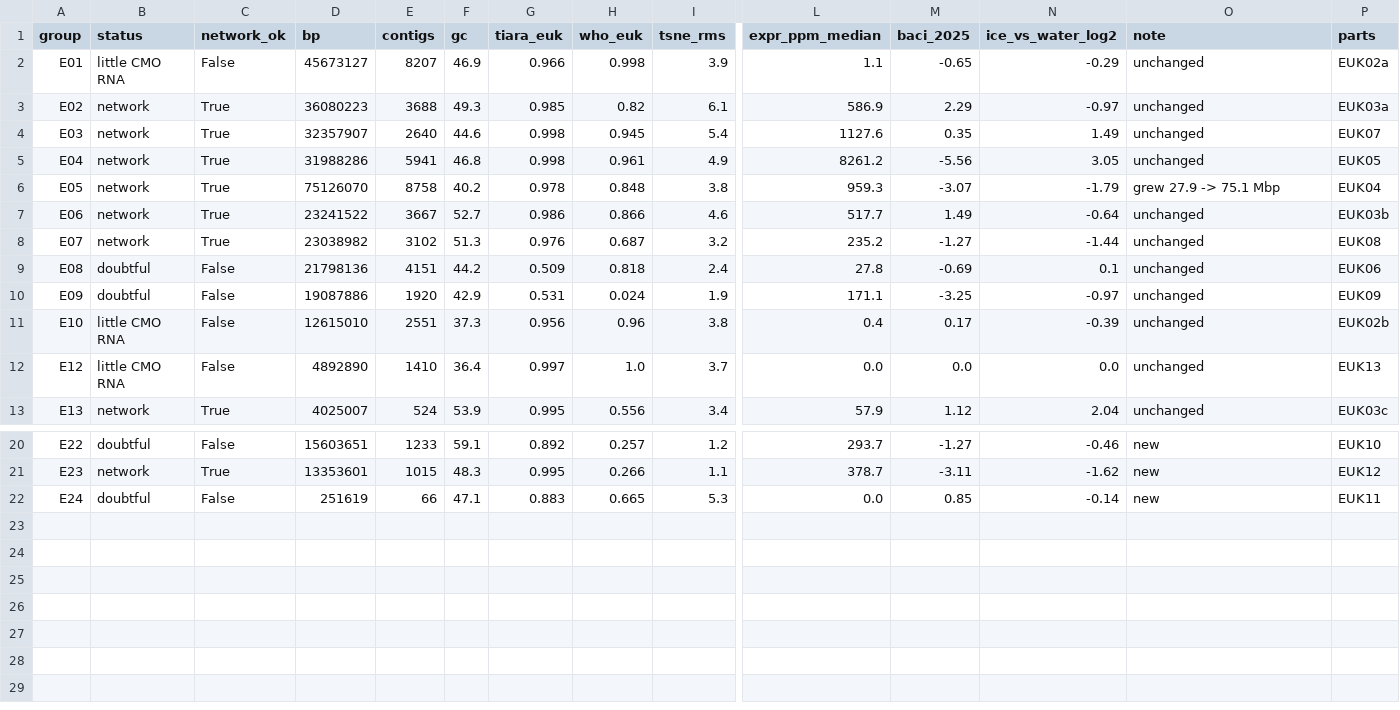
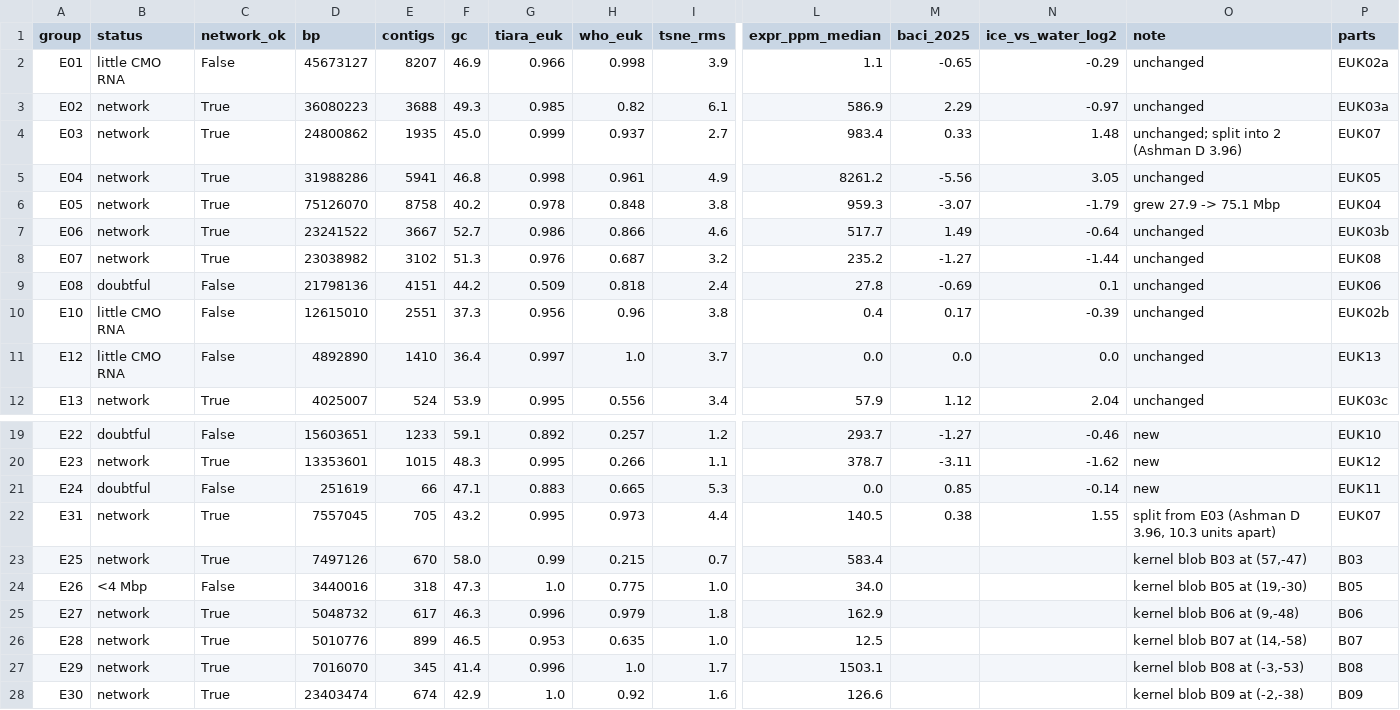
Before and after one commit to rec3141/GENICEII, a TSV file: data/euk_groups.tsv, drawn as a sheet; only a part is shown, gaps mark what is left out; removed rows and columns are numbered as before the commit, all else as after; rows hold the shown columns only; the diff names each change by its address in the sheet, - before the commit and + after, or states it on an @@ line.

```diff
--- a/data/euk_groups.tsv
+++ b/data/euk_groups.tsv
-D4 (bp): 32357907
+D4 (bp): 24800862
-E4 (contigs): 2640
+E4 (contigs): 1935
-F4 (gc): 44.6
+F4 (gc): 45.0
-G4 (tiara_euk): 0.998
+G4 (tiara_euk): 0.999
-H4 (who_euk): 0.945
+H4 (who_euk): 0.937
-I4 (tsne_rms): 5.4
+I4 (tsne_rms): 2.7
-L4 (expr_ppm_median): 1127.6
+L4 (expr_ppm_median): 983.4
-M4 (baci_2025): 0.35
+M4 (baci_2025): 0.33
-N4 (ice_vs_water_log2): 1.49
+N4 (ice_vs_water_log2): 1.48
-O4 (note): unchanged
+O4 (note): unchanged; split into 2 (Ashman D 3.96)
-row 10: E09 | doubtful | False | 19087886 | 1920 | 42.9 | 0.531 | 0.024 | 1.9 | 171.1 | -3.25 | -0.97 | unchanged | EUK09
+row 22: E31 | network | True | 7557045 | 705 | 43.2 | 0.995 | 0.973 | 4.4 | 140.5 | 0.38 | 1.55 | split from E03 (Ashman D 3.96, 10.3 units apart) | EUK07
+row 23: E25 | network | True | 7497126 | 670 | 58.0 | 0.99 | 0.215 | 0.7 | 583.4 |  |  | kernel blob B03 at (57,-47) | B03
+row 24: E26 | <4 Mbp | False | 3440016 | 318 | 47.3 | 1.0 | 0.775 | 1.0 | 34.0 |  |  | kernel blob B05 at (19,-30) | B05
+row 25: E27 | network | True | 5048732 | 617 | 46.3 | 0.996 | 0.979 | 1.8 | 162.9 |  |  | kernel blob B06 at (9,-48) | B06
+row 26: E28 | network | True | 5010776 | 899 | 46.5 | 0.953 | 0.635 | 1.0 | 12.5 |  |  | kernel blob B07 at (14,-58) | B07
+row 27: E29 | network | True | 7016070 | 345 | 41.4 | 0.996 | 1.0 | 1.7 | 1503.1 |  |  | kernel blob B08 at (-3,-53) | B08
+row 28: E30 | network | True | 23403474 | 674 | 42.9 | 1.0 | 0.92 | 1.6 | 126.6 |  |  | kernel blob B09 at (-2,-38) | B09
```
Also changed, not shown: euks/mags/out/euk_groups.tsv, euks/mags/out/euk_groups_final.tsv, 46 other files.
